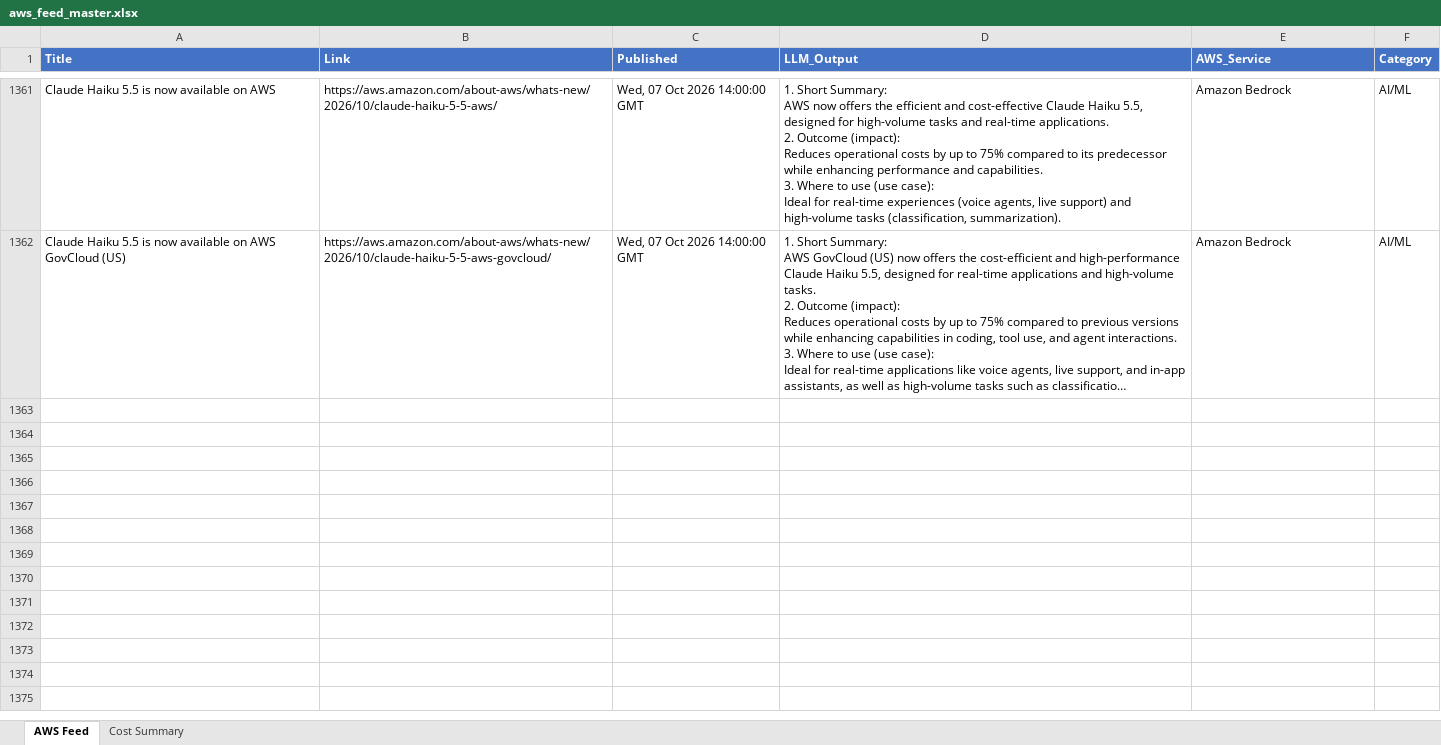
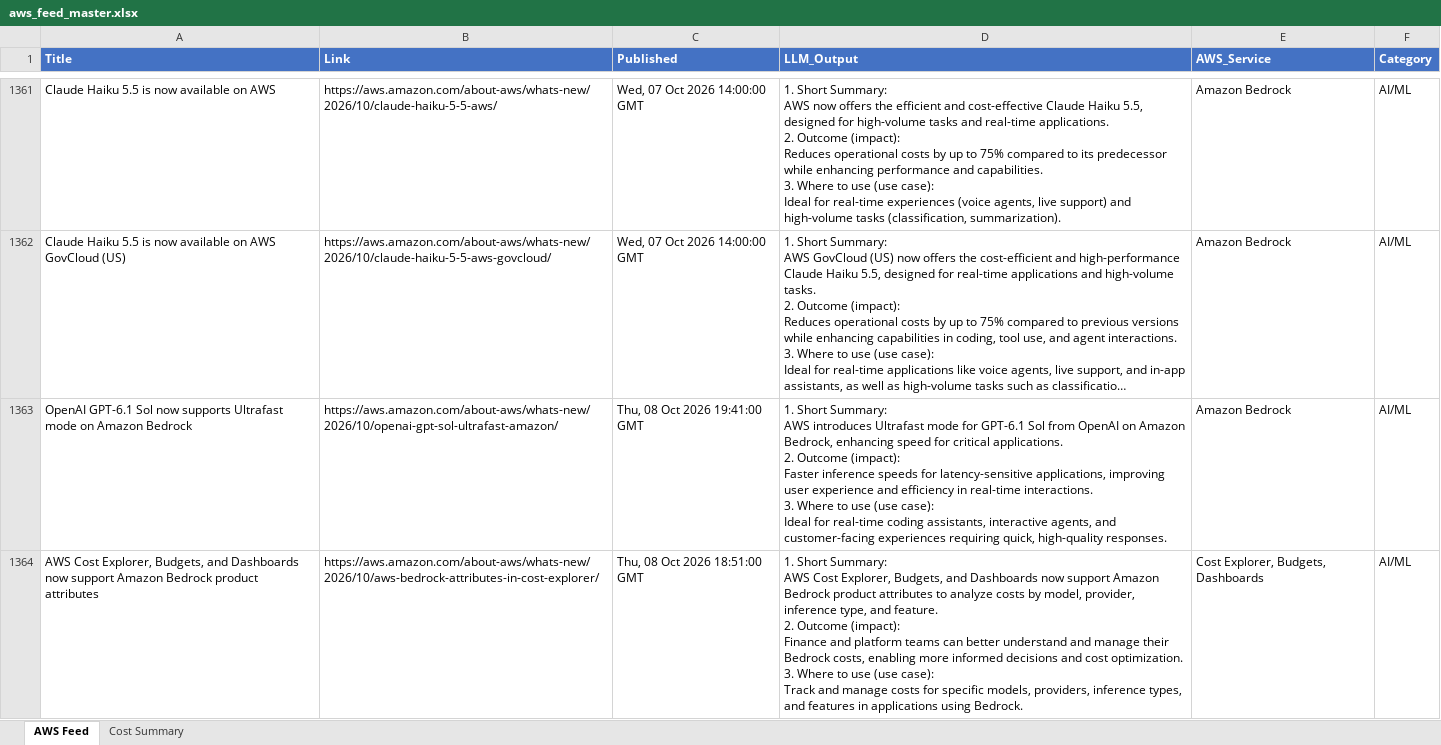
Before and after one commit to TarunAngalakuduru/whats-new-in-aws, an Excel workbook: aws_feed_master.xlsx, sheet AWS Feed, drawn as a sheet; only a part is shown, gaps mark what is left out; long unchanged cells end in …; values as stored, in another font and other column widths than the file's, no borders; ↵ is a line break in a cell; the diff covers the shown part only; the diff names each change by its address in the sheet, - before the commit and + after, or states it on an @@ line.

```diff
--- a/aws_feed_master.xlsx (sheet AWS Feed)
+++ b/aws_feed_master.xlsx (sheet AWS Feed)
+row 1363: OpenAI GPT-6.1 Sol now supports Ultrafast mode on Amazon Bedrock | https://aws.amazon.com/about-aws/whats-new/2026/10/openai-gpt-sol-ultrafast-amazon/ | Thu, 08 Oct 2026 19:41:00 GMT | 1. Short Summary: ↵ AWS introduces Ultrafast mode for GPT-6.1 Sol from OpenAI on Amazon Bedrock, enhancing speed for critical applications. ↵ 2. Outcome (impact): ↵ Faster inference speeds for latency-sensitive applications, improving user experience and efficiency in real-time interactions. ↵ 3. Where to use (use case): ↵ Ideal for real-time coding assistants, interactive agents, and customer-facing experiences requiring quick, high-quality responses. | Amazon Bedrock | AI/ML
+row 1364: AWS Cost Explorer, Budgets, and Dashboards now support Amazon Bedrock product attributes | https://aws.amazon.com/about-aws/whats-new/2026/10/aws-bedrock-attributes-in-cost-explorer/ | Thu, 08 Oct 2026 18:51:00 GMT | 1. Short Summary: ↵ AWS Cost Explorer, Budgets, and Dashboards now support Amazon Bedrock product attributes to analyze costs by model, provider, inference type, and feature. ↵ 2. Outcome (impact): ↵ Finance and platform teams can better understand and manage their Bedrock costs, enabling more informed decisions and cost optimization. ↵ 3. Where to use (use case): ↵ Track and manage costs for specific models, providers, inference types, and features in applications using Bedrock. | Cost Explorer, Budgets, Dashboards | AI/ML
```
Also changed, not shown: 5 added rows elsewhere in this sheet, sheet Cost Summary.
